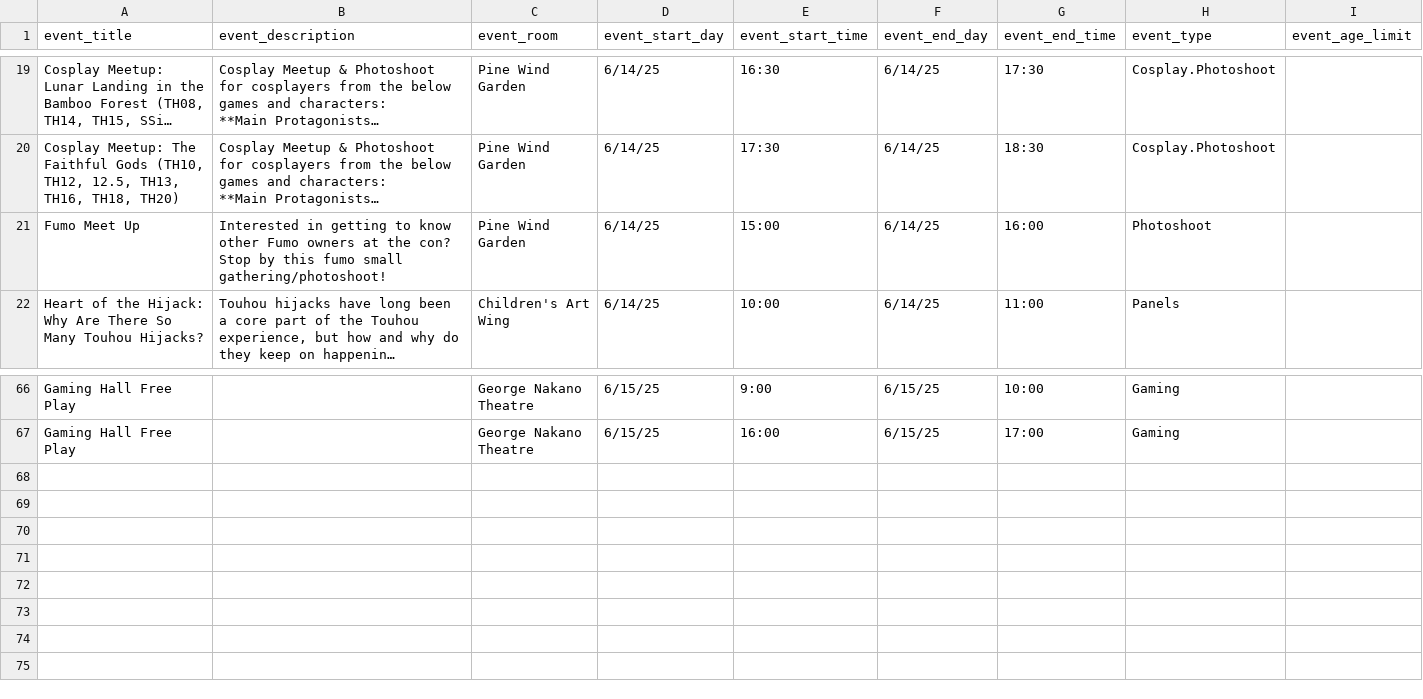
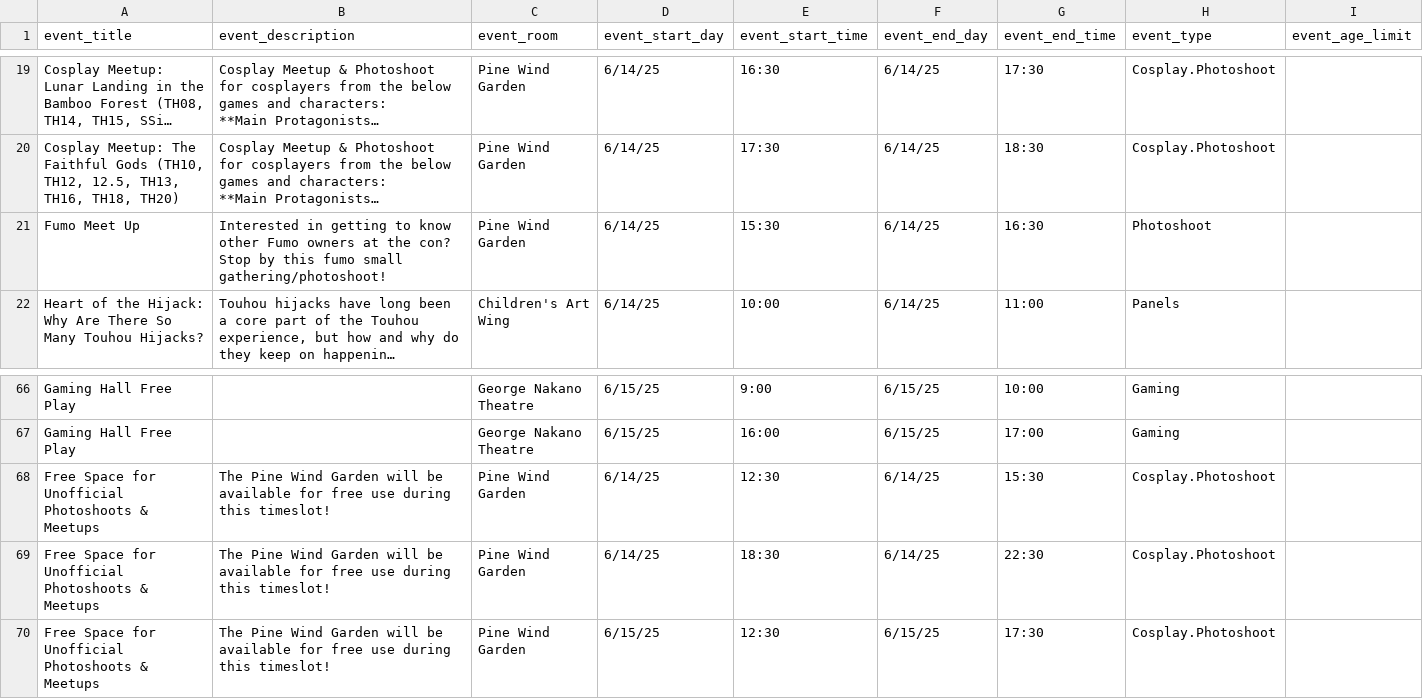
Before and after one commit to TouhouFest/touhoufest-webapp, a CSV file: assets/events-LvNuNvA1.csv (was assets/events-CMlPBxn8.csv), drawn as a sheet; only a part is shown, gaps mark what is left out; long unchanged cells end in …; the diff names each change by its address in the sheet, - before the commit and + after, or states it on an @@ line.

```diff
--- a/assets/events-CMlPBxn8.csv
+++ b/assets/events-LvNuNvA1.csv
-E21 (event_start_time): 15:00
+E21 (event_start_time): 15:30
-G21 (event_end_time): 16:00
+G21 (event_end_time): 16:30
+row 68: Free Space for Unofficial Photoshoots & Meetups | The Pine Wind Garden will be available for free use during this timeslot! | Pine Wind Garden | 6/14/25 | 12:30 | 6/14/25 | 15:30 | Cosplay.Photoshoot
+row 69: Free Space for Unofficial Photoshoots & Meetups | The Pine Wind Garden will be available for free use during this timeslot! | Pine Wind Garden | 6/14/25 | 18:30 | 6/14/25 | 22:30 | Cosplay.Photoshoot
+row 70: Free Space for Unofficial Photoshoots & Meetups | The Pine Wind Garden will be available for free use during this timeslot! | Pine Wind Garden | 6/15/25 | 12:30 | 6/15/25 | 17:30 | Cosplay.Photoshoot
```
Also changed, not shown: 18 other files.
